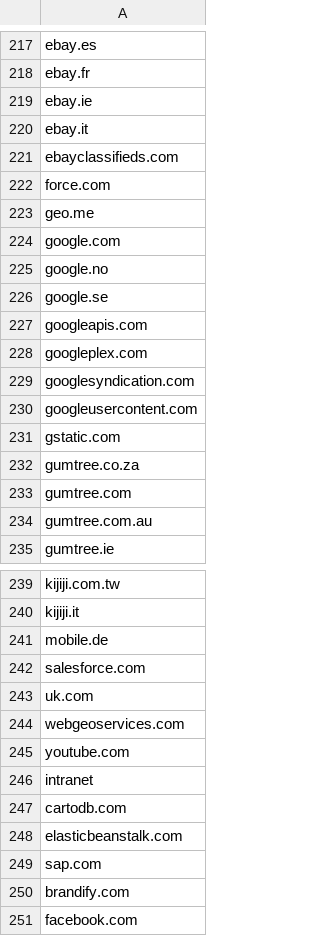
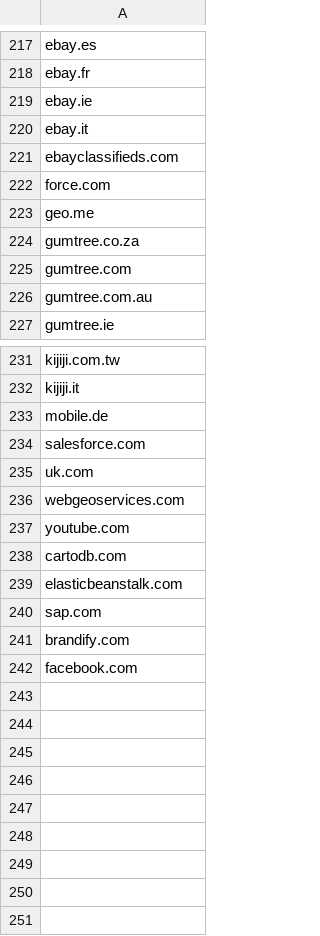
Before and after one commit to nerusnayleinad/chopper, a CSV file: blacklisted_domains.csv, drawn as a sheet; only a part is shown, gaps mark what is left out.

Commit message:
blacklisted domains from local repository

```diff
--- a/blacklisted_domains.csv
+++ b/blacklisted_domains.csv
@@ -223,10 +223,2 @@ force.com,
 geo.me,
-google.com,
-google.no,
-google.se,
-googleapis.com,
-googleplex.com,
-googlesyndication.com,
-googleusercontent.com,
-gstatic.com,
 gumtree.co.za,
@@ -245,3 +237,2 @@ webgeoservices.com,
 youtube.com,
-intranet,
 cartodb.com,
```
Also changed, not shown: 1 other file.
